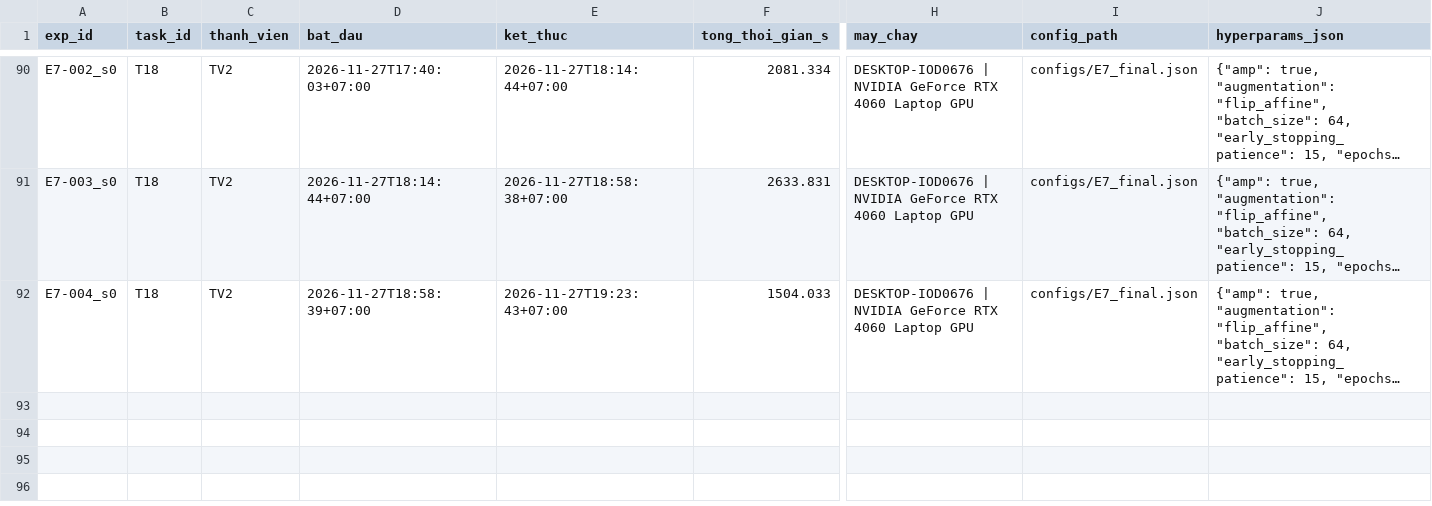
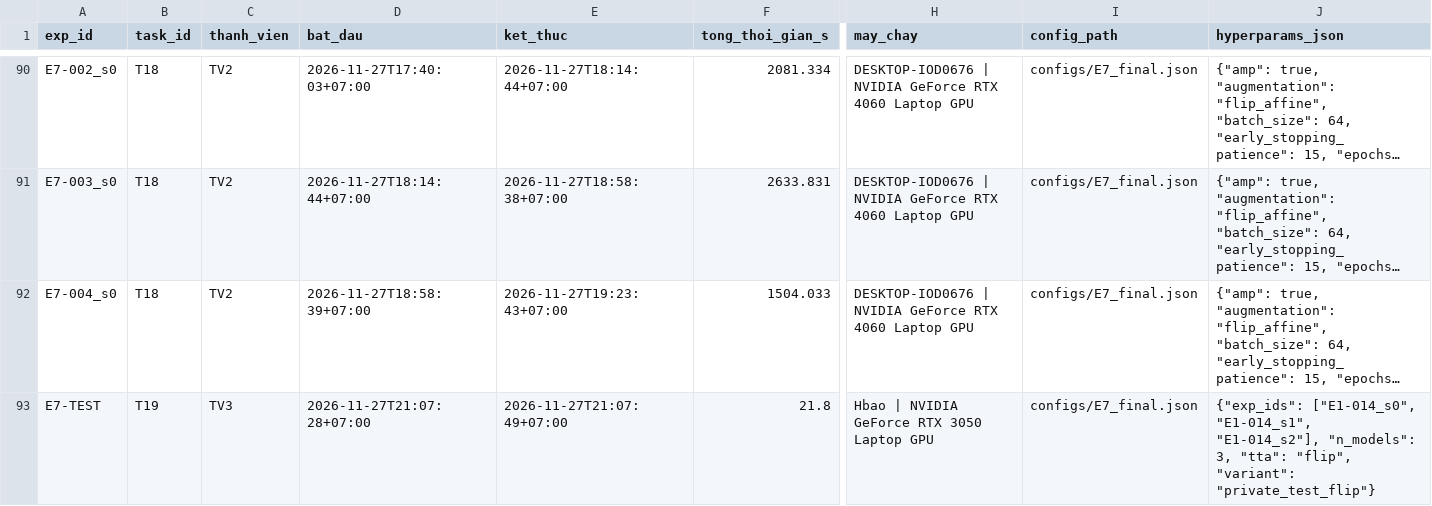
Before and after one commit to lpnHai2005/DeepLearning_Group, a CSV file: BTL02/tracking/experiments.csv, drawn as a sheet; only a part is shown, gaps mark what is left out; long unchanged cells end in …; rows hold the shown columns only; the diff names each change by its address in the sheet, - before the commit and + after, or states it on an @@ line.

```diff
--- a/BTL02/tracking/experiments.csv
+++ b/BTL02/tracking/experiments.csv
+row 93: E7-TEST | T19 | TV3 | 2026-11-27T21:07:28+07:00 | 2026-11-27T21:07:49+07:00 | 21.8 | Hbao | NVIDIA GeForce RTX 3050 Laptop GPU | configs/E7_final.json | {"exp_ids": ["E1-014_s0", "E1-014_s1", "E1-014_s2"], "n_models": 3, "tta": "flip", "variant": "private_test_flip"}
```
Also changed, not shown: BTL02/tracking/figures_manifest.csv, 12 other files.
